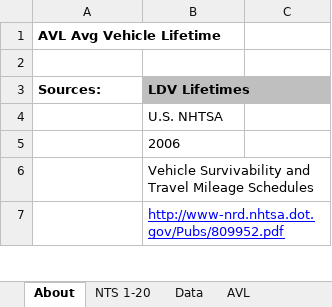
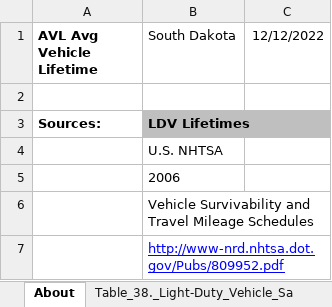
Before and after one commit to EnergyInnovation/eps-southdakota, an Excel workbook: InputData/trans/AVL/Avg Vehicle Lifetime.xlsx, sheet About, drawn as a sheet; only a part is shown; values as stored, in another font and other column widths than the file's, no borders; the diff names each change by its address in the sheet, - before the commit and + after, or states it on an @@ line.

```diff
--- a/InputData/trans/AVL/Avg Vehicle Lifetime.xlsx (sheet About)
+++ b/InputData/trans/AVL/Avg Vehicle Lifetime.xlsx (sheet About)
+sheet tab: Table_38._Light-Duty_Vehicle_Sa
-B1: (empty)
+B1: South Dakota
-C1: (empty)
+C1: 12/12/2022
```
Also changed, not shown: sheet Calculations, sheet AVL, other sheet tabs, formulas that keep their value, InputData/trans/SoCDTtiNTY/Share of Cargo Dist Transported that is New This Year.xlsx, InputData/trans/TTS/Transportation Technology Shareweights.xlsx, 6 other files.
